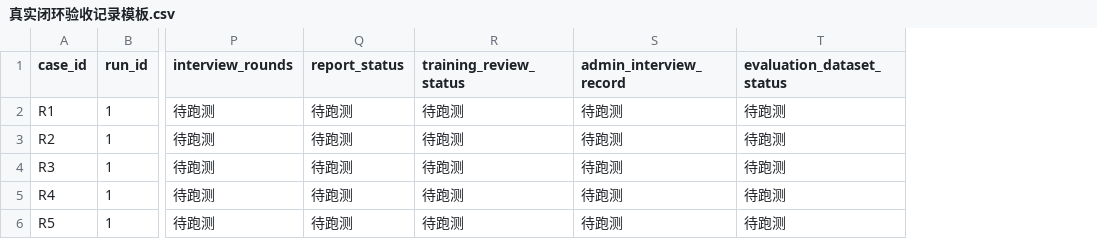
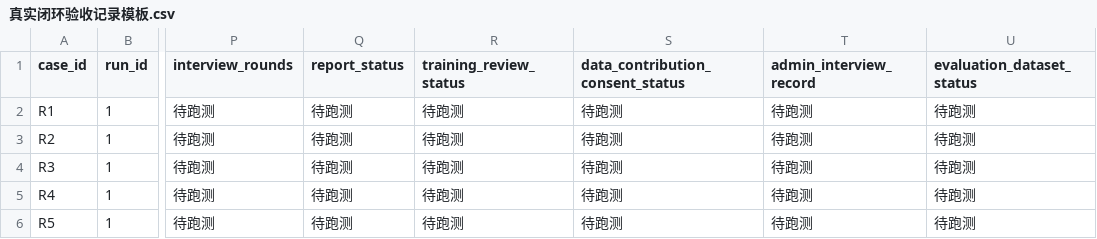
Before and after one commit to YiyuZh/ai-interview, a CSV file: docs/competition/datasets/真实闭环验收记录模板.csv, drawn as a sheet; only a part is shown, gaps mark what is left out; the diff names each change by its address in the sheet, - before the commit and + after, or states it on an @@ line.

Commit message:
chore: require data consent in stage 138 validation

```diff
--- a/docs/competition/datasets/真实闭环验收记录模板.csv
+++ b/docs/competition/datasets/真实闭环验收记录模板.csv
+column S (data_contribution_consent_status), rows 2-6: all 待跑测
```
Also changed, not shown: 9 other files.
